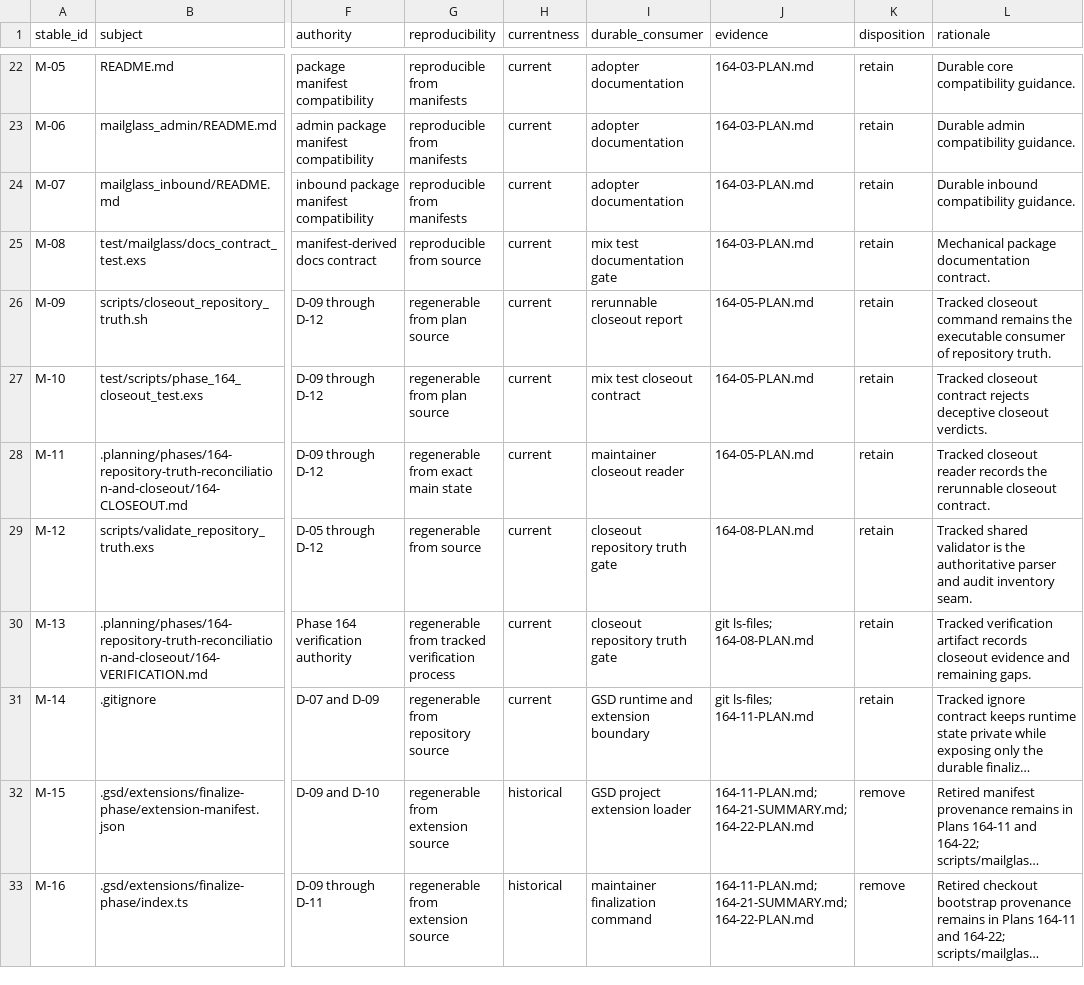
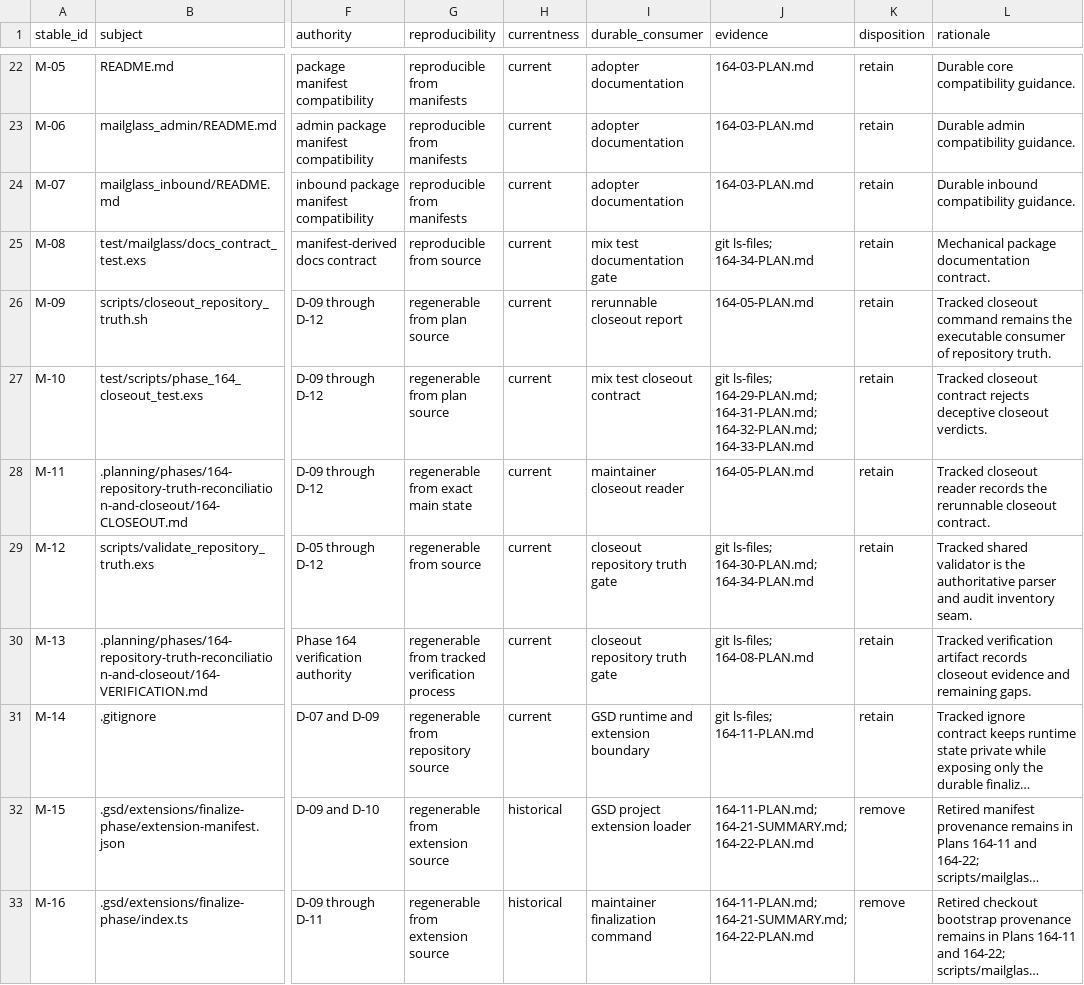
Before and after one commit to szTheory/mailglass, a TSV file: .planning/phases/164-repository-truth-reconciliation-and-closeout/164-TRUTH-DISPOSITION.tsv, drawn as a sheet; only a part is shown, gaps mark what is left out; long unchanged cells end in …; the diff covers the shown part only; the diff names each change by its address in the sheet, - before the commit and + after, or states it on an @@ line.

Commit message:
feat(164-34): reconcile repair-plan ledger authority
- bind Plans 164-29 through 164-34 subjects to exact-one rows
- refresh canonical relationship digests and fail-closed regressions

```diff
--- a/.planning/phases/164-repository-truth-reconciliation-and-closeout/164-TRUTH-DISPOSITION.tsv
+++ b/.planning/phases/164-repository-truth-reconciliation-and-closeout/164-TRUTH-DISPOSITION.tsv
-J25 (evidence): 164-03-PLAN.md
+J25 (evidence): git ls-files; 164-34-PLAN.md
-J27 (evidence): 164-05-PLAN.md
+J27 (evidence): git ls-files; 164-29-PLAN.md; 164-31-PLAN.md; 164-32-PLAN.md; 164-33-PLAN.md
-J29 (evidence): 164-08-PLAN.md
+J29 (evidence): git ls-files; 164-30-PLAN.md; 164-34-PLAN.md
```
Also changed, not shown: 9 edited cells elsewhere in this file, 3 other files.
